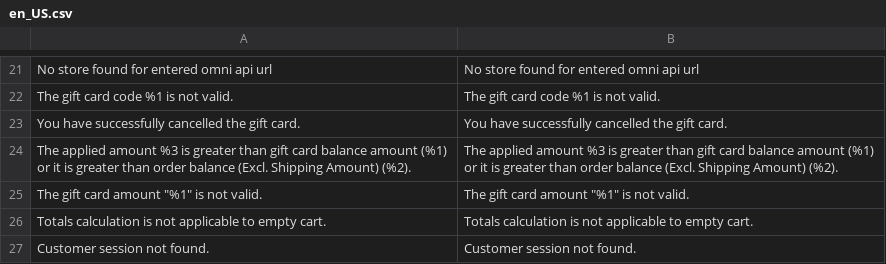
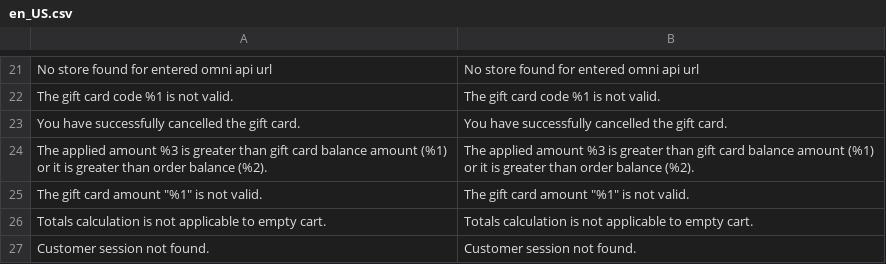
Before and after one commit to lsretailomni/lsmag-two, a CSV file: src/Omni/i18n/en_US.csv, drawn as a sheet; only a part is shown, gaps mark what is left out; the diff names each change by its address in the sheet, - before the commit and + after, or states it on an @@ line.

Commit message:
[OMNI-5454] Apply gift card/loyalty points on whole transaction

```diff
--- a/src/Omni/i18n/en_US.csv
+++ b/src/Omni/i18n/en_US.csv
-A24: …order balance (Excl. Shipping Amount) (%2).
+A24: …order balance (%2).
-B24: …order balance (Excl. Shipping Amount) (%2).
+B24: …order balance (%2).
```
Also changed, not shown: 4 other files.
